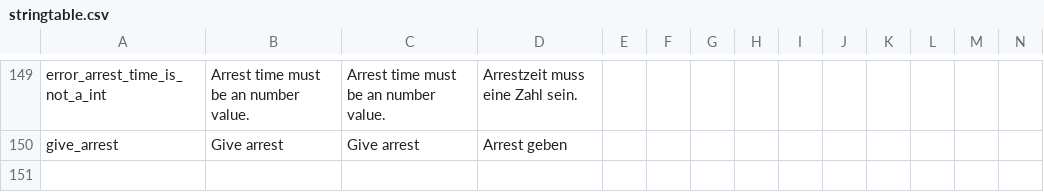
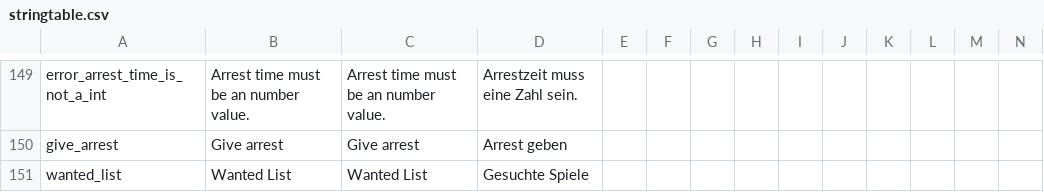
Before and after one commit to ihr-it-projekt/DayZLife, a CSV file: DayZLife/stringtable.csv, drawn as a sheet; only a part is shown, gaps mark what is left out; rows hold the shown columns only; the diff names each change by its address in the sheet, - before the commit and + after, or states it on an @@ line.

Commit message:
remove debug add wanted list in almanac

```diff
--- a/DayZLife/stringtable.csv
+++ b/DayZLife/stringtable.csv
+row 151: wanted_list | Wanted List | Wanted List | Gesuchte Spiele
```
Also changed, not shown: 5 other files.
